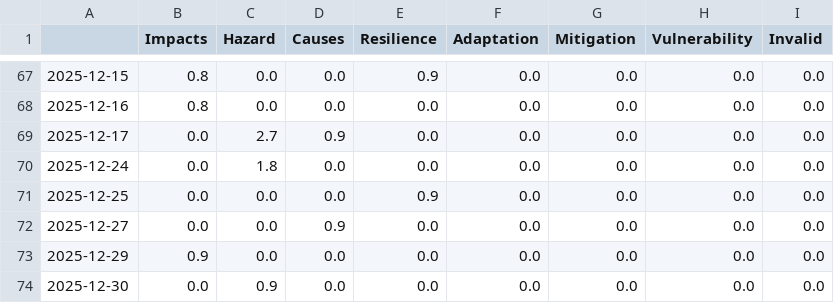
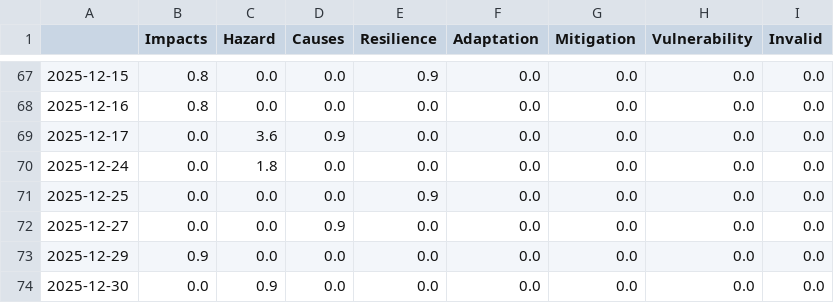
Before and after one commit to sonjanews/DroughtIsComing, a CSV file: csv/topics_date.csv, drawn as a sheet; only a part is shown, gaps mark what is left out.

```diff
--- a/csv/topics_date.csv
+++ b/csv/topics_date.csv
@@ -68,3 +68,3 @@
 2025-12-16,0.8,0.0,0.0,0.0,0.0,0.0,0.0,0.0
-2025-12-17,0.0,2.7,0.9,0.0,0.0,0.0,0.0,0.0
+2025-12-17,0.0,3.6,0.9,0.0,0.0,0.0,0.0,0.0
 2025-12-24,0.0,1.8,0.0,0.0,0.0,0.0,0.0,0.0
```
Also changed, not shown: 5 other files.
